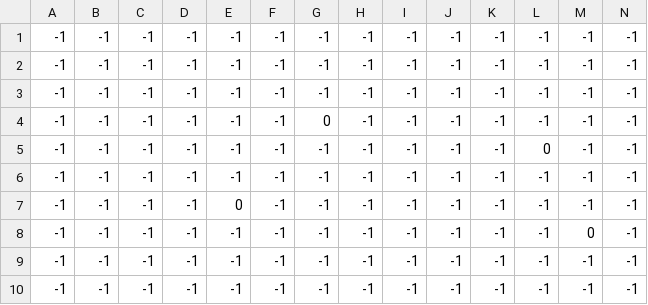
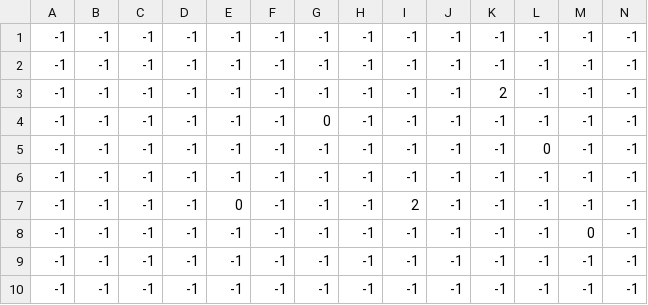
Before and after one commit to BaptouDev/baudo_jam, a CSV file: res/rooms/entity_maps/room7_e.csv, drawn as a sheet; only a part is shown; removed rows and columns are numbered as before the commit, all else as after; rows hold the shown columns only; the diff names each change by its address in the sheet, - before the commit and + after, or states it on an @@ line.

```diff
--- a/res/rooms/entity_maps/room7_e.csv
+++ b/res/rooms/entity_maps/room7_e.csv
+row 3: -1 | -1 | -1 | -1 | -1 | -1 | -1 | -1 | -1 | -1 | 2 | -1 | -1 | -1
+row 5: -1 | -1 | -1 | -1 | -1 | -1 | -1 | -1 | -1 | -1 | -1 | 0 | -1 | -1
-row 5: -1 | -1 | -1 | -1 | -1 | -1 | -1 | -1 | -1 | -1 | -1 | 0 | -1 | -1
-row 6: -1 | -1 | -1 | -1 | -1 | -1 | -1 | -1 | -1 | -1 | -1 | -1 | -1 | -1
-I7: -1
+I7: 2
```
Also changed, not shown: res/rooms/entity_maps/room2_e.csv, res/rooms/entity_maps/room3_e.csv, 18 other files.
